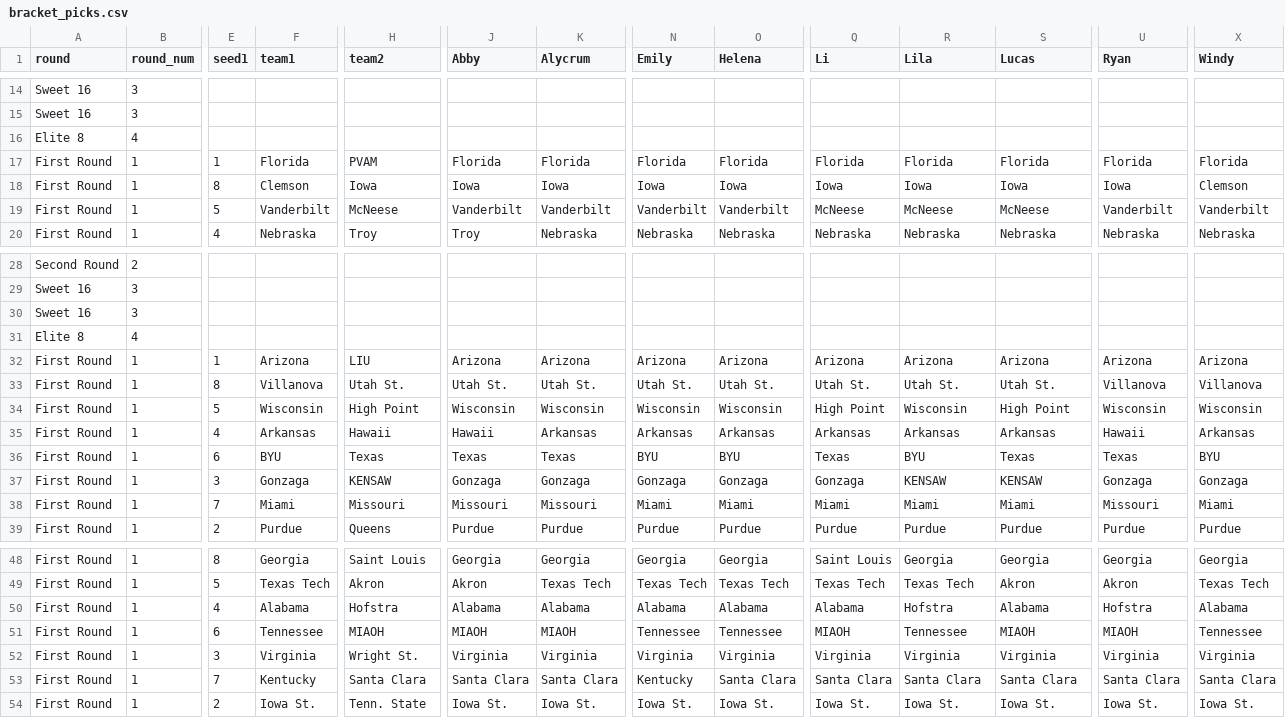
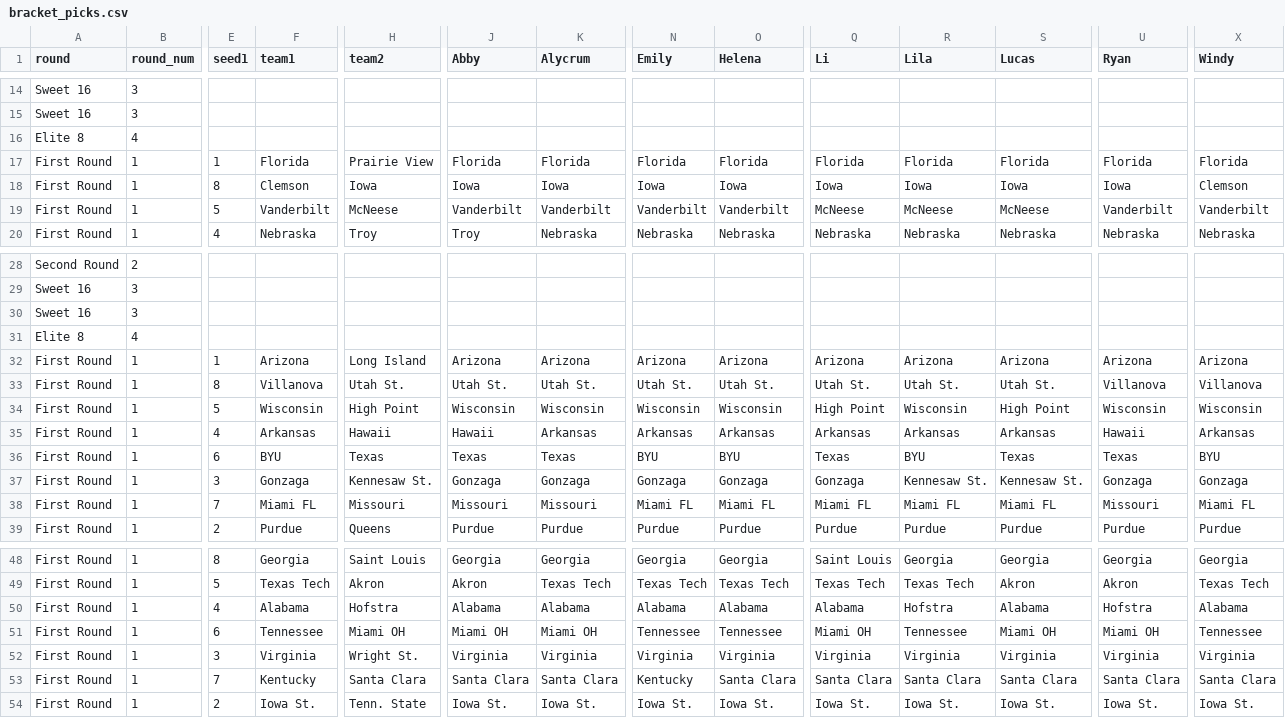
Before and after one commit to var-iane/march-madness-tools, a CSV file: bracket_picks.csv, drawn as a sheet; only a part is shown, gaps mark what is left out; the diff covers the shown part only; the diff names each change by its address in the sheet, - before the commit and + after, or states it on an @@ line.

```diff
--- a/bracket_picks.csv
+++ b/bracket_picks.csv
-H17 (team2): PVAM
+H17 (team2): Prairie View
-H32 (team2): LIU
+H32 (team2): Long Island
-H37 (team2): KENSAW
+H37 (team2): Kennesaw St.
-R37 (Lila): KENSAW
+R37 (Lila): Kennesaw St.
-S37 (Lucas): KENSAW
+S37 (Lucas): Kennesaw St.
-F38 (team1): Miami
+F38 (team1): Miami FL
-N38 (Emily): Miami
+N38 (Emily): Miami FL
-O38 (Helena): Miami
+O38 (Helena): Miami FL
-Q38 (Li): Miami
+Q38 (Li): Miami FL
-R38 (Lila): Miami
+R38 (Lila): Miami FL
-S38 (Lucas): Miami
+S38 (Lucas): Miami FL
-X38 (Windy): Miami
+X38 (Windy): Miami FL
-H51 (team2): MIAOH
+H51 (team2): Miami OH
-J51 (Abby): MIAOH
+J51 (Abby): Miami OH
-K51 (Alycrum): MIAOH
+K51 (Alycrum): Miami OH
-Q51 (Li): MIAOH
+Q51 (Li): Miami OH
-S51 (Lucas): MIAOH
+S51 (Lucas): Miami OH
-U51 (Ryan): MIAOH
+U51 (Ryan): Miami OH
```
Also changed, not shown: 1 added row, 1 removed row and 30 edited cells elsewhere in this file.
